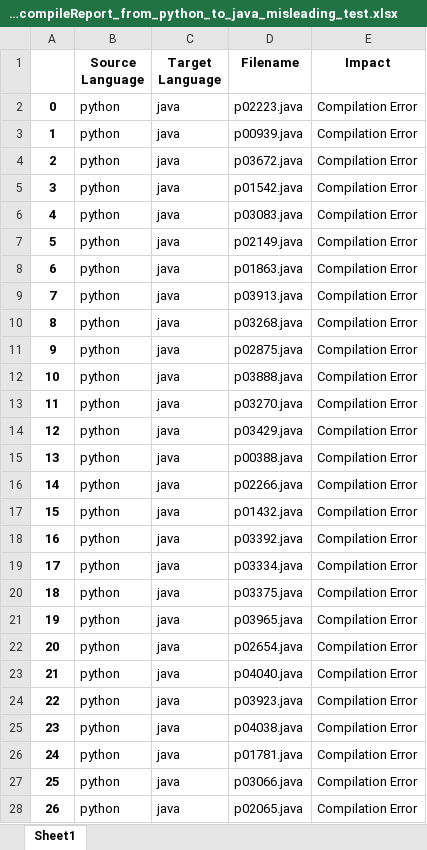
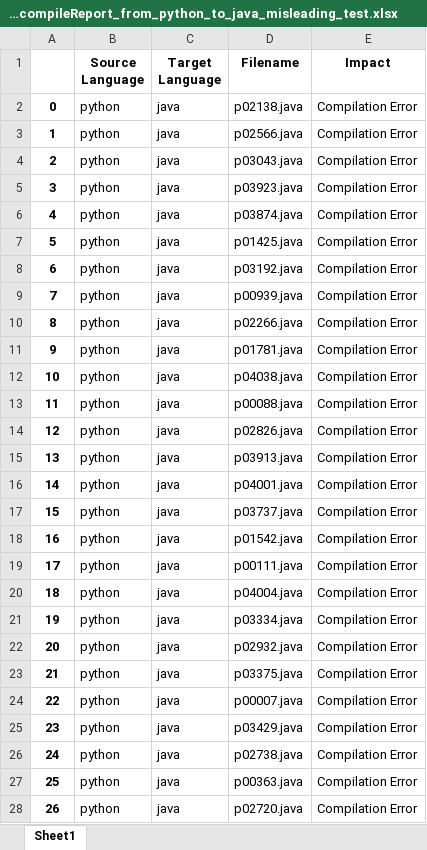
Before and after one commit to Intelligent-CAT-Lab/CodeMind, an Excel workbook: translation_stats/deepseekcoder_codenet_compileReport_from_python_to_java_misleading_test.xlsx, sheet Sheet1, drawn as a sheet; only a part is shown; values as stored, in another font and other column widths than the file's, no borders; the diff covers the shown part only; the diff names each change by its address in the sheet, - before the commit and + after, or states it on an @@ line.

```diff
--- a/translation_stats/deepseekcoder_codenet_compileReport_from_python_to_java_misleading_test.xlsx (sheet Sheet1)
+++ b/translation_stats/deepseekcoder_codenet_compileReport_from_python_to_java_misleading_test.xlsx (sheet Sheet1)
-D2 (Filename): p02223.java
+D2 (Filename): p02138.java
-D3 (Filename): p00939.java
+D3 (Filename): p02566.java
-D4 (Filename): p03672.java
+D4 (Filename): p03043.java
-D5 (Filename): p01542.java
+D5 (Filename): p03923.java
-D6 (Filename): p03083.java
+D6 (Filename): p03874.java
-D7 (Filename): p02149.java
+D7 (Filename): p01425.java
-D8 (Filename): p01863.java
+D8 (Filename): p03192.java
-D9 (Filename): p03913.java
+D9 (Filename): p00939.java
-D10 (Filename): p03268.java
+D10 (Filename): p02266.java
-D11 (Filename): p02875.java
+D11 (Filename): p01781.java
-D12 (Filename): p03888.java
+D12 (Filename): p04038.java
-D13 (Filename): p03270.java
+D13 (Filename): p00088.java
-D14 (Filename): p03429.java
+D14 (Filename): p02826.java
-D15 (Filename): p00388.java
+D15 (Filename): p03913.java
-D16 (Filename): p02266.java
+D16 (Filename): p04001.java
-D17 (Filename): p01432.java
+D17 (Filename): p03737.java
-D18 (Filename): p03392.java
+D18 (Filename): p01542.java
-D19 (Filename): p03334.java
+D19 (Filename): p00111.java
-D20 (Filename): p03375.java
+D20 (Filename): p04004.java
-D21 (Filename): p03965.java
+D21 (Filename): p03334.java
-D22 (Filename): p02654.java
+D22 (Filename): p02932.java
-D23 (Filename): p04040.java
+D23 (Filename): p03375.java
-D24 (Filename): p03923.java
+D24 (Filename): p00007.java
-D25 (Filename): p04038.java
+D25 (Filename): p03429.java
-D26 (Filename): p01781.java
+D26 (Filename): p02738.java
-D27 (Filename): p03066.java
+D27 (Filename): p00363.java
-D28 (Filename): p02065.java
+D28 (Filename): p02720.java
```
Also changed, not shown: 1115 edited cells elsewhere in this sheet, translation_stats/codellama_codenet_compileReport_from_java_to_python_misleading_test.xlsx, translation_stats/codellama_codenet_compileReport_from_python_to_java_misleading_test.xlsx, 53 other files.
